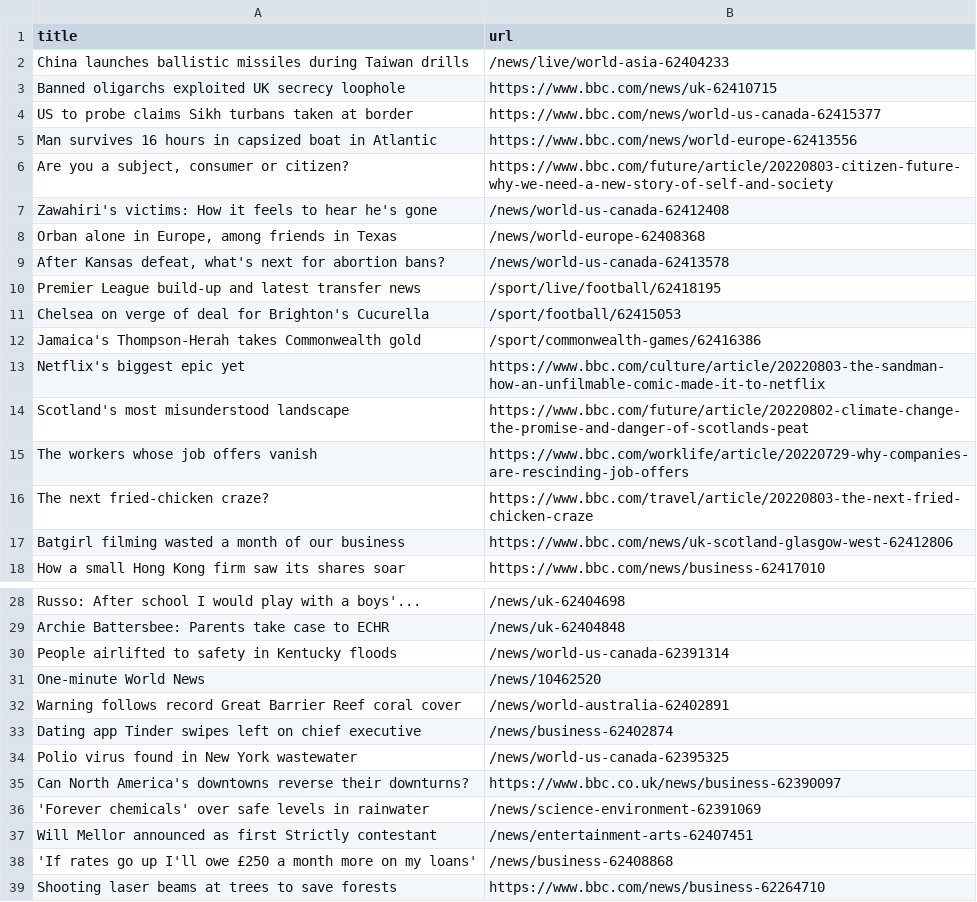
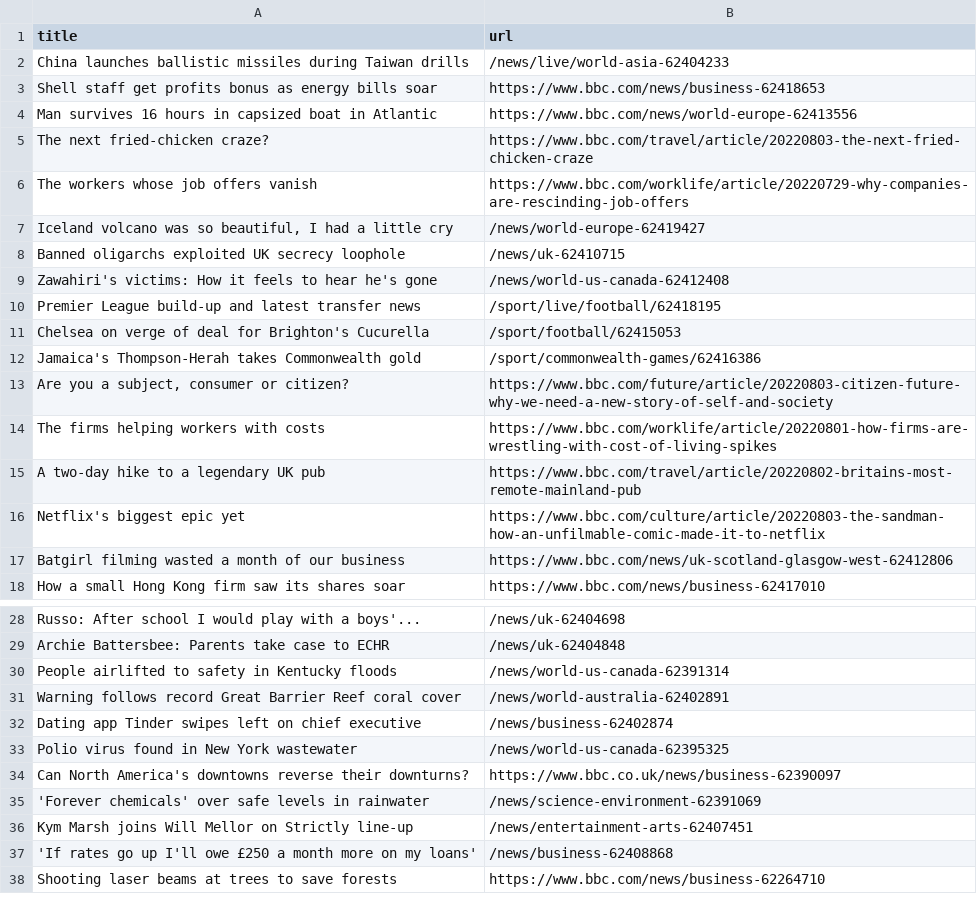
Before and after one commit to ErichBuergler/automatic-scraper-bbc, a CSV file: bbc.csv, drawn as a sheet; only a part is shown, gaps mark what is left out.

```diff
--- a/bbc.csv
+++ b/bbc.csv
@@ -2,9 +2,9 @@ title,url
 China launches ballistic missiles during Taiwan drills,/news/live/world-asia-62404233
-Banned oligarchs exploited UK secrecy loophole,https://www.bbc.com/news/uk-62410715
-US to probe claims Sikh turbans taken at border,https://www.bbc.com/news/world-us-canada-62415377
+Shell staff get profits bonus as energy bills soar,https://www.bbc.com/news/business-62418653
 Man survives 16 hours in capsized boat in Atlantic,https://www.bbc.com/news/world-europe-62413556
-"Are you a subject, consumer or citizen?",https://www.bbc.com/future/article/20220803-citizen-future-why-we-need-a-new-story-of-self-and-society
+The next fried-chicken craze?,https://www.bbc.com/travel/article/20220803-the-next-fried-chicken-craze
+The workers whose job offers vanish,https://www.bbc.com/worklife/article/20220729-why-companies-are-rescinding-job-offers
+"Iceland volcano was so beautiful, I had a little cry",/news/world-europe-62419427
+Banned oligarchs exploited UK secrecy loophole,/news/uk-62410715
 Zawahiri's victims: How it feels to hear he's gone,/news/world-us-canada-62412408
-"Orban alone in Europe, among friends in Texas",/news/world-europe-62408368
-"After Kansas defeat, what's next for abortion bans?",/news/world-us-canada-62413578
 Premier League build-up and latest transfer news,/sport/live/football/62418195
@@ -12,6 +12,6 @@ Chelsea on verge of deal for Brighton's Cucurella,/sport/football/62415053
 Jamaica's Thompson-Herah takes Commonwealth gold,/sport/commonwealth-games/62416386
+"Are you a subject, consumer or citizen?",https://www.bbc.com/future/article/20220803-citizen-future-why-we-need-a-new-story-of-self-and-society
+The firms helping workers with costs,https://www.bbc.com/worklife/article/20220801-how-firms-are-wrestling-with-cost-of-living-spikes
+A two-day hike to a legendary UK pub,https://www.bbc.com/travel/article/20220802-britains-most-remote-mainland-pub
 Netflix's biggest epic yet,https://www.bbc.com/culture/article/20220803-the-sandman-how-an-unfilmable-comic-made-it-to-netflix
-Scotland's most misunderstood landscape,https://www.bbc.com/future/article/20220802-climate-change-the-promise-and-danger-of-scotlands-peat
-The workers whose job offers vanish,https://www.bbc.com/worklife/article/20220729-why-companies-are-rescinding-job-offers
-The next fried-chicken craze?,https://www.bbc.com/travel/article/20220803-the-next-fried-chicken-craze
 Batgirl filming wasted a month of our business,https://www.bbc.com/news/uk-scotland-glasgow-west-62412806
@@ -30,3 +30,2 @@ Archie Battersbee: Parents take case to ECHR,/news/uk-62404848
 People airlifted to safety in Kentucky floods,/news/world-us-canada-62391314
-One-minute World News,/news/10462520
 Warning follows record Great Barrier Reef coral cover,/news/world-australia-62402891
@@ -36,3 +35,3 @@ Can North America's downtowns reverse their downturns?,https://www.bbc.co.uk/new
 'Forever chemicals' over safe levels in rainwater,/news/science-environment-62391069
-Will Mellor announced as first Strictly contestant,/news/entertainment-arts-62407451
+Kym Marsh joins Will Mellor on Strictly line-up,/news/entertainment-arts-62407451
 'If rates go up I'll owe £250 a month more on my loans',/news/business-62408868
```
